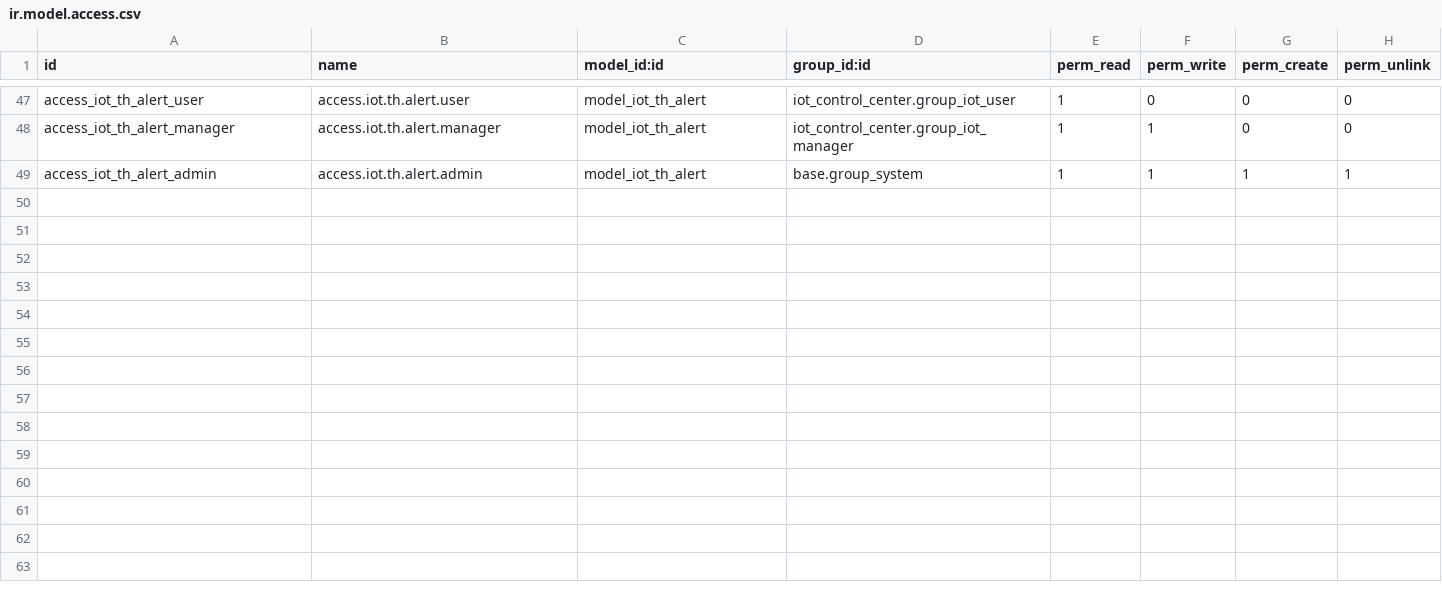
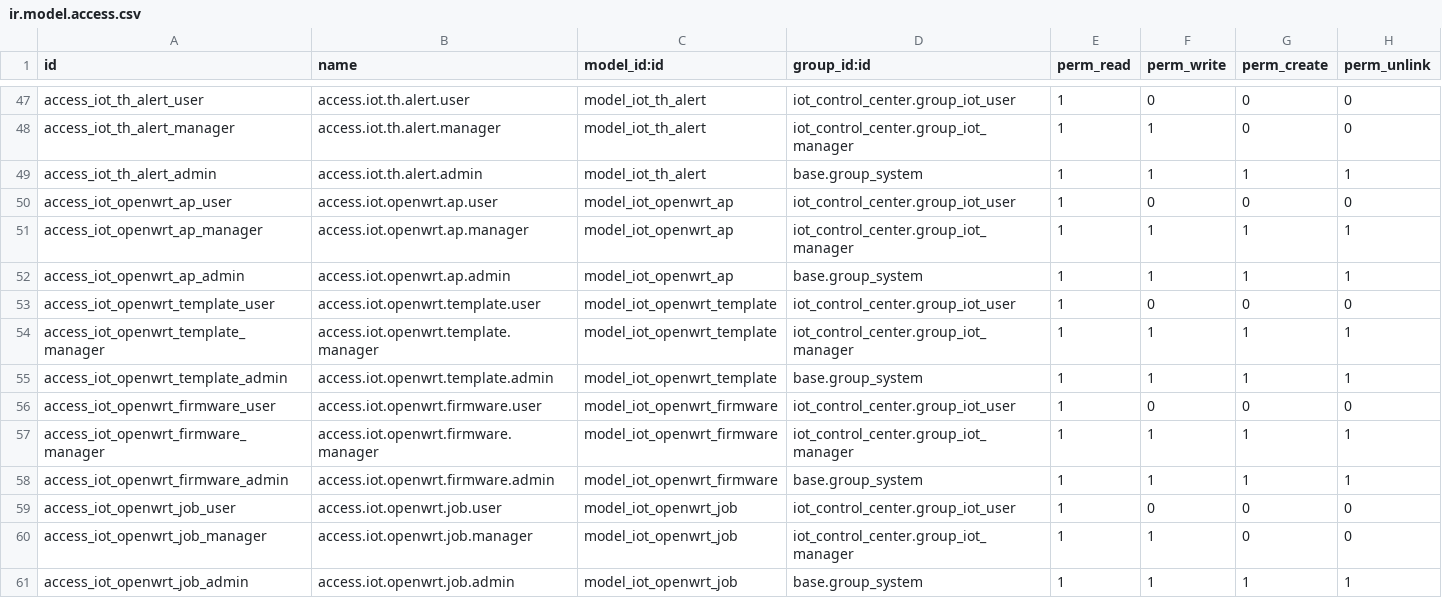
Before and after one commit to genemingxingma/Odoo19_iot-control-center, a CSV file: security/ir.model.access.csv, drawn as a sheet; only a part is shown, gaps mark what is left out.

Commit message:
feat: add openwrt ac management foundation

```diff
--- a/security/ir.model.access.csv
+++ b/security/ir.model.access.csv
@@ -49 +49,13 @@ access_iot_th_alert_manager,access.iot.th.alert.manager,model_iot_th_alert,iot_c
 access_iot_th_alert_admin,access.iot.th.alert.admin,model_iot_th_alert,base.group_system,1,1,1,1
+access_iot_openwrt_ap_user,access.iot.openwrt.ap.user,model_iot_openwrt_ap,iot_control_center.group_iot_user,1,0,0,0
+access_iot_openwrt_ap_manager,access.iot.openwrt.ap.manager,model_iot_openwrt_ap,iot_control_center.group_iot_manager,1,1,1,1
+access_iot_openwrt_ap_admin,access.iot.openwrt.ap.admin,model_iot_openwrt_ap,base.group_system,1,1,1,1
+access_iot_openwrt_template_user,access.iot.openwrt.template.user,model_iot_openwrt_template,iot_control_center.group_iot_user,1,0,0,0
+access_iot_openwrt_template_manager,access.iot.openwrt.template.manager,model_iot_openwrt_template,iot_control_center.group_iot_manager,1,1,1,1
+access_iot_openwrt_template_admin,access.iot.openwrt.template.admin,model_iot_openwrt_template,base.group_system,1,1,1,1
+access_iot_openwrt_firmware_user,access.iot.openwrt.firmware.user,model_iot_openwrt_firmware,iot_control_center.group_iot_user,1,0,0,0
+access_iot_openwrt_firmware_manager,access.iot.openwrt.firmware.manager,model_iot_openwrt_firmware,iot_control_center.group_iot_manager,1,1,1,1
+access_iot_openwrt_firmware_admin,access.iot.openwrt.firmware.admin,model_iot_openwrt_firmware,base.group_system,1,1,1,1
+access_iot_openwrt_job_user,access.iot.openwrt.job.user,model_iot_openwrt_job,iot_control_center.group_iot_user,1,0,0,0
+access_iot_openwrt_job_manager,access.iot.openwrt.job.manager,model_iot_openwrt_job,iot_control_center.group_iot_manager,1,1,0,0
+access_iot_openwrt_job_admin,access.iot.openwrt.job.admin,model_iot_openwrt_job,base.group_system,1,1,1,1
```
Also changed, not shown: 19 other files.
